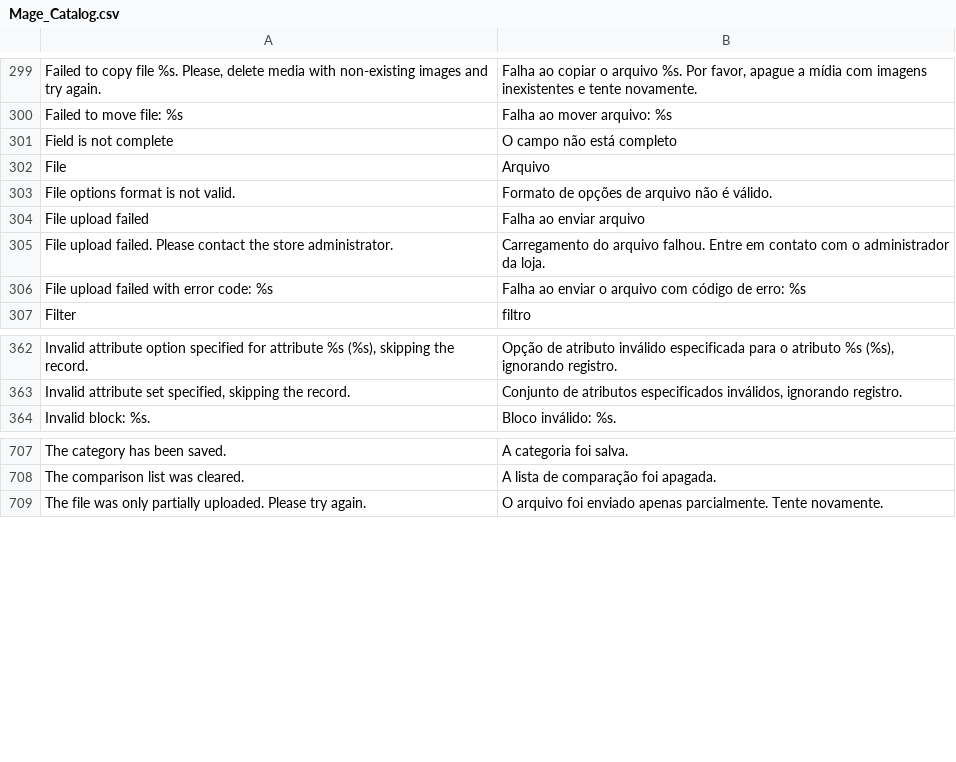
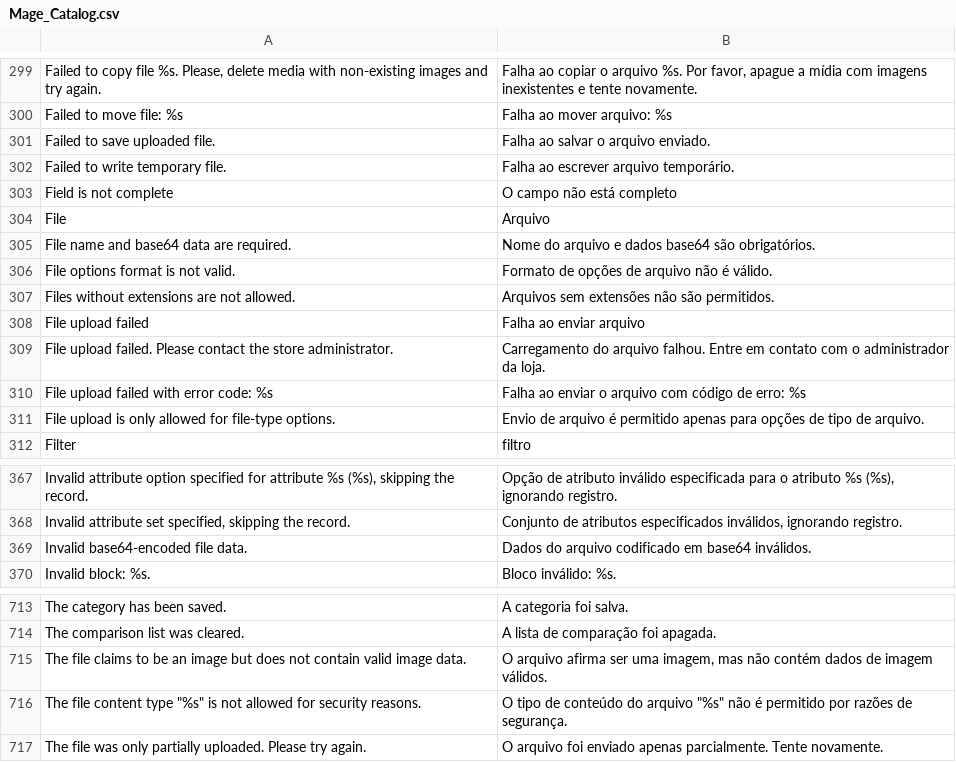
Before and after one commit to MahoCommerce/maho-language-pt_BR, a CSV file: app/locale/pt_BR/Mage_Catalog.csv, drawn as a sheet; only a part is shown, gaps mark what is left out; the diff names each change by its address in the sheet, - before the commit and + after, or states it on an @@ line.

```diff
--- a/app/locale/pt_BR/Mage_Catalog.csv
+++ b/app/locale/pt_BR/Mage_Catalog.csv
+row 301: Failed to save uploaded file. | Falha ao salvar o arquivo enviado.
+row 302: Failed to write temporary file. | Falha ao escrever arquivo temporário.
+row 305: File name and base64 data are required. | Nome do arquivo e dados base64 são obrigatórios.
+row 307: Files without extensions are not allowed. | Arquivos sem extensões não são permitidos.
+row 311: File upload is only allowed for file-type options. | Envio de arquivo é permitido apenas para opções de tipo de arquivo.
+row 369: Invalid base64-encoded file data. | Dados do arquivo codificado em base64 inválidos.
+row 715: The file claims to be an image but does not contain valid image data. | O arquivo afirma ser uma imagem, mas não contém dados de imagem válidos.
+row 716: The file content type "%s" is not allowed for security reasons. | O tipo de conteúdo do arquivo "%s" não é permitido por razões de segurança.
```
Also changed, not shown: app/locale/pt_BR/Mage_Api.csv, app/locale/pt_BR/Mage_Contacts.csv, 12 other files.
